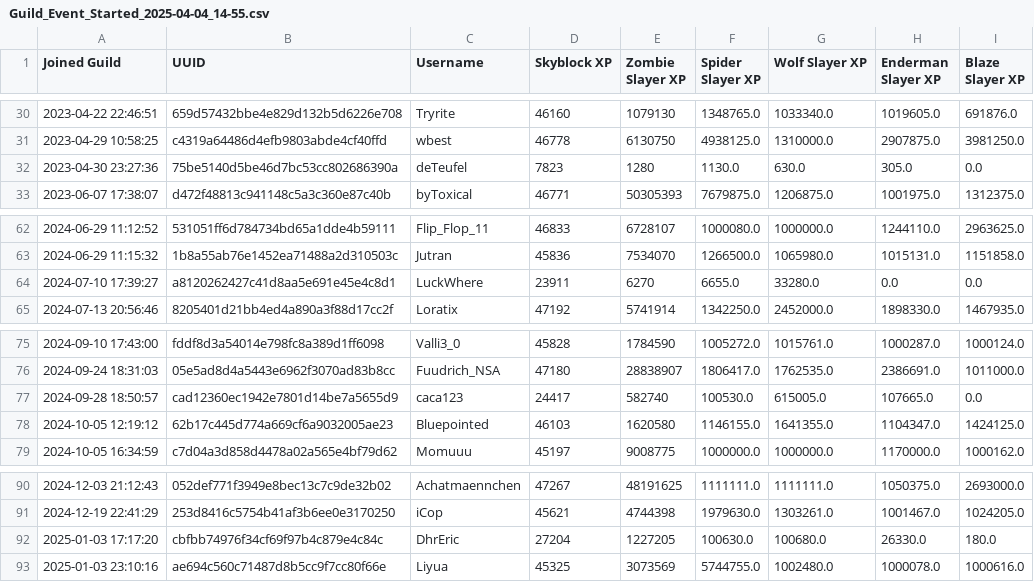
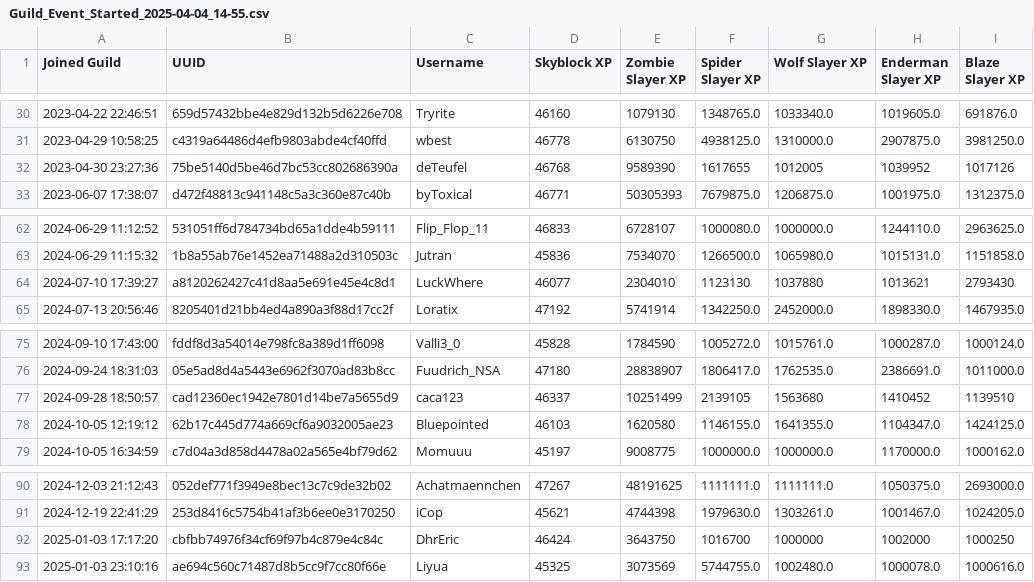
Before and after one commit to Knattekalle/Hypixel_Player_Stats_Website, a CSV file: csv_files/Guild_Event_Started_2025-04-04_14-55.csv, drawn as a sheet; only a part is shown, gaps mark what is left out.

Commit message:
Update Guild_Event_Started_2025-04-04_14-55.csv
Updated

```diff
--- a/csv_files/Guild_Event_Started_2025-04-04_14-55.csv
+++ b/csv_files/Guild_Event_Started_2025-04-04_14-55.csv
@@ -31,3 +31,3 @@ Joined Guild,UUID,Username,Skyblock XP,Zombie Slayer XP,Spider Slayer XP,Wolf Sl
 2023-04-29 10:58:25,c4319a64486d4efb9803abde4cf40ffd,wbest,46778,6130750,4938125.0,1310000.0,2907875.0,3981250.0
-2023-04-30 23:27:36,75be5140d5be46d7bc53cc802686390a,deTeufel,7823,1280,1130.0,630.0,305.0,0.0
+2023-04-30 23:27:36,75be5140d5be46d7bc53cc802686390a,deTeufel,46768,9589390,1617655,1012005,1039952,1017126
 2023-06-07 17:38:07,d472f48813c941148c5a3c360e87c40b,byToxical,46771,50305393,7679875.0,1206875.0,1001975.0,1312375.0
@@ -63,3 +63,3 @@ Joined Guild,UUID,Username,Skyblock XP,Zombie Slayer XP,Spider Slayer XP,Wolf Sl
 2024-06-29 11:15:32,1b8a55ab76e1452ea71488a2d310503c,Jutran,45836,7534070,1266500.0,1065980.0,1015131.0,1151858.0
-2024-07-10 17:39:27,a8120262427c41d8aa5e691e45e4c8d1,LuckWhere,23911,6270,6655.0,33280.0,0.0,0.0
+2024-07-10 17:39:27,a8120262427c41d8aa5e691e45e4c8d1,LuckWhere,46077,2304010,1123130,1037880,1013621,2793430
 2024-07-13 20:56:46,8205401d21bb4ed4a890a3f88d17cc2f,Loratix,47192,5741914,1342250.0,2452000.0,1898330.0,1467935.0
@@ -76,3 +76,3 @@ Joined Guild,UUID,Username,Skyblock XP,Zombie Slayer XP,Spider Slayer XP,Wolf Sl
 2024-09-24 18:31:03,05e5ad8d4a5443e6962f3070ad83b8cc,Fuudrich_NSA,47180,28838907,1806417.0,1762535.0,2386691.0,1011000.0
-2024-09-28 18:50:57,cad12360ec1942e7801d14be7a5655d9,caca123,24417,582740,100530.0,615005.0,107665.0,0.0
+2024-09-28 18:50:57,cad12360ec1942e7801d14be7a5655d9,caca123,46337,10251499,2139105,1563680,1410452,1139510
 2024-10-05 12:19:12,62b17c445d774a669cf6a9032005ae23,Bluepointed,46103,1620580,1146155.0,1641355.0,1104347.0,1424125.0
@@ -91,3 +91,3 @@ Joined Guild,UUID,Username,Skyblock XP,Zombie Slayer XP,Spider Slayer XP,Wolf Sl
 2024-12-19 22:41:29,253d8416c5754b41af3b6ee0e3170250,iCop,45621,4744398,1979630.0,1303261.0,1001467.0,1024205.0
-2025-01-03 17:17:20,cbfbb74976f34cf69f97b4c879e4c84c,DhrEric,27204,1227205,100630.0,100680.0,26330.0,180.0
+2025-01-03 17:17:20,cbfbb74976f34cf69f97b4c879e4c84c,DhrEric,46424,3643750,1016700,1000000,1002000,1000250
 2025-01-03 23:10:16,ae694c560c71487d8b5cc9f7cc80f66e,Liyua,45325,3073569,5744755.0,1002480.0,1000078.0,1000616.0
```
